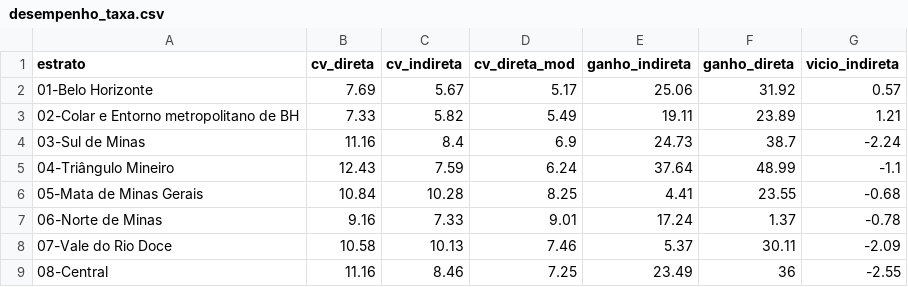
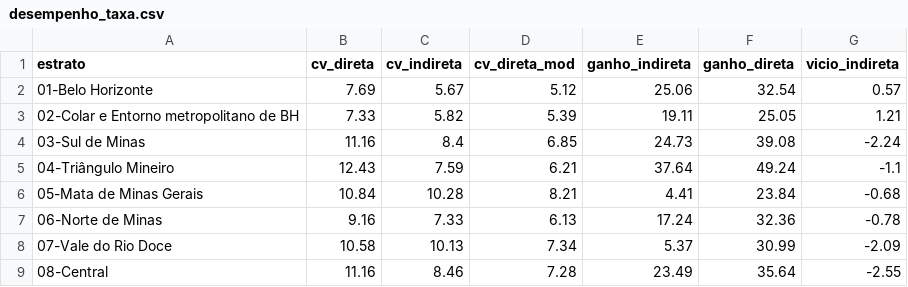
Before and after one commit to FundacaoJoaoPinheiro/series_trabalho, a CSV file: outputs/taxa_final/desempenho_taxa.csv, drawn as a sheet.

Commit message:
Reestima o multivariado da taxa com a nova especificacao e refaz o passo 5
Norte de Minas passa de MA(4) do desenho para AR(3), reduzindo o modelo de 55
para 53 estados. Partida quente a partir da solucao anterior; convergiu
(conv = 0), logLik de -585,16 para -570,57 em 88 min.

Ganho medio da taxa no multivariado: 33,59 % (univariado 10,59 %). O Norte sai
de 1,37 % para 32,36 %, que era o caso destoante que motivou a exclusao.

Passo 5: a estrategia DIRETA passa a dominar a indireta nos 8 estratos
(33,59 % contra 19,63 %), invertendo a recomendacao da versao publicada.

```diff
--- a/outputs/taxa_final/desempenho_taxa.csv
+++ b/outputs/taxa_final/desempenho_taxa.csv
@@ -1,9 +1,9 @@
 "estrato","cv_direta","cv_indireta","cv_direta_mod","ganho_indireta","ganho_direta","vicio_indireta"
-"01-Belo Horizonte",7.69,5.67,5.17,25.06,31.92,0.57
-"02-Colar e Entorno metropolitano de BH",7.33,5.82,5.49,19.11,23.89,1.21
-"03-Sul de Minas",11.16,8.4,6.9,24.73,38.7,-2.24
-"04-Triângulo Mineiro",12.43,7.59,6.24,37.64,48.99,-1.1
-"05-Mata de Minas Gerais",10.84,10.28,8.25,4.41,23.55,-0.68
-"06-Norte de Minas",9.16,7.33,9.01,17.24,1.37,-0.78
-"07-Vale do Rio Doce",10.58,10.13,7.46,5.37,30.11,-2.09
-"08-Central",11.16,8.46,7.25,23.49,36,-2.55
+"01-Belo Horizonte",7.69,5.67,5.12,25.06,32.54,0.57
+"02-Colar e Entorno metropolitano de BH",7.33,5.82,5.39,19.11,25.05,1.21
+"03-Sul de Minas",11.16,8.4,6.85,24.73,39.08,-2.24
+"04-Triângulo Mineiro",12.43,7.59,6.21,37.64,49.24,-1.1
+"05-Mata de Minas Gerais",10.84,10.28,8.21,4.41,23.84,-0.68
+"06-Norte de Minas",9.16,7.33,6.13,17.24,32.36,-0.78
+"07-Vale do Rio Doce",10.58,10.13,7.34,5.37,30.99,-2.09
+"08-Central",11.16,8.46,7.28,23.49,35.64,-2.55
```
Also changed, not shown: outputs/multivariado_final/correlacao_taxa.csv, outputs/multivariado_final/desempenho_taxa.csv.
